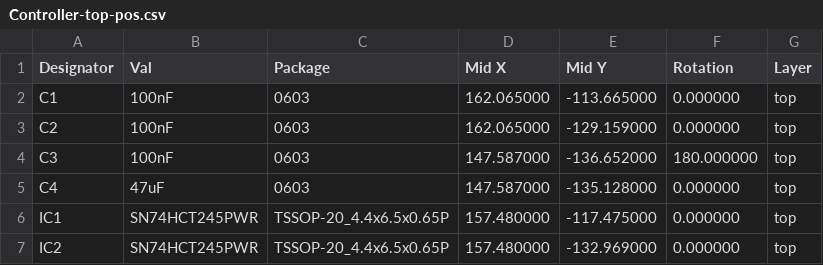
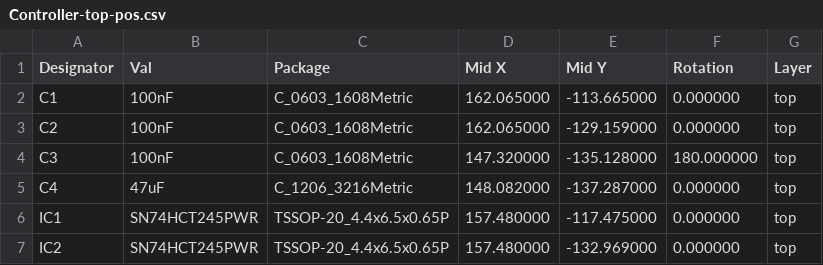
Before and after one commit to robhaswell/RGB-controller, a CSV file: JLC/Controller-top-pos.csv, drawn as a sheet.

```diff
--- a/JLC/Controller-top-pos.csv
+++ b/JLC/Controller-top-pos.csv
@@ -1,6 +1,6 @@
 Designator,Val,Package,Mid X,Mid Y,Rotation,Layer
-"C1","100nF","0603",162.065000,-113.665000,0.000000,top
-"C2","100nF","0603",162.065000,-129.159000,0.000000,top
-"C3","100nF","0603",147.587000,-136.652000,180.000000,top
-"C4","47uF","0603",147.587000,-135.128000,0.000000,top
+"C1","100nF","C_0603_1608Metric",162.065000,-113.665000,0.000000,top
+"C2","100nF","C_0603_1608Metric",162.065000,-129.159000,0.000000,top
+"C3","100nF","C_0603_1608Metric",147.320000,-135.128000,180.000000,top
+"C4","47uF","C_1206_3216Metric",148.082000,-137.287000,0.000000,top
 "IC1","SN74HCT245PWR","TSSOP-20_4.4x6.5x0.65P",157.480000,-117.475000,0.000000,top
```
Also changed, not shown: 14 other files.
